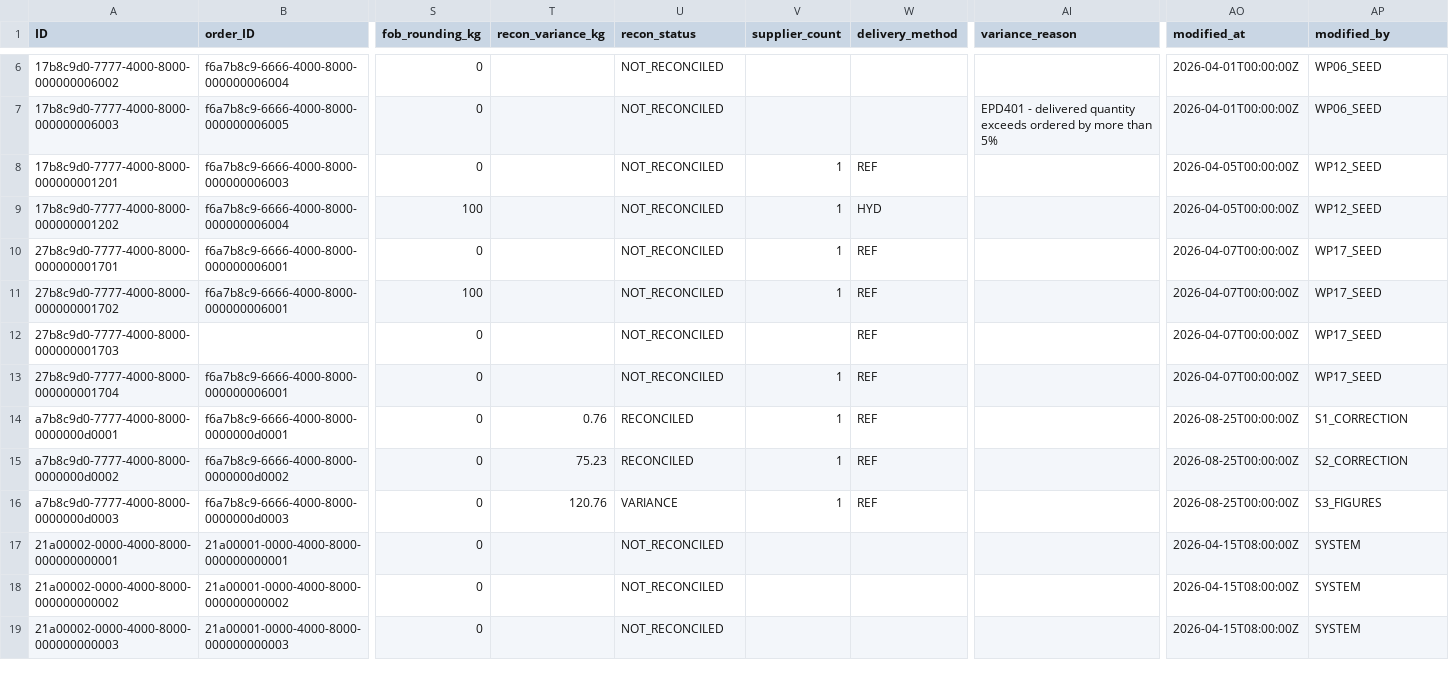
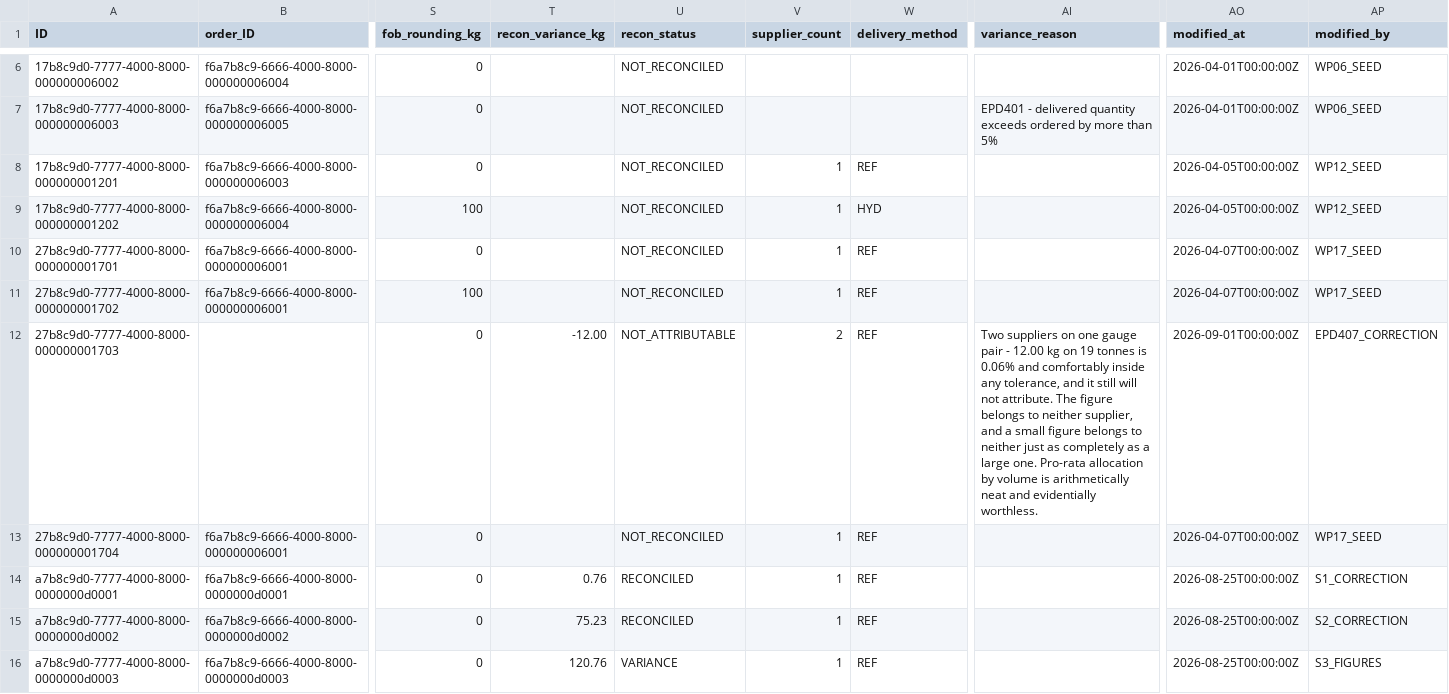
Before and after one commit to kalpesh0304/FuelSphere, a CSV file: db/data/fuelsphere-FUEL_DELIVERIES.csv, drawn as a sheet; only a part is shown, gaps mark what is left out; the shorter side is filled out with more unchanged rows; the diff names each change by its address in the sheet, - before the commit and + after, or states it on an @@ line.

```diff
--- a/db/data/fuelsphere-FUEL_DELIVERIES.csv
+++ b/db/data/fuelsphere-FUEL_DELIVERIES.csv
-T12 (recon_variance_kg): (empty)
+T12 (recon_variance_kg): -12.00
-U12 (recon_status): NOT_RECONCILED
+U12 (recon_status): NOT_ATTRIBUTABLE
-V12 (supplier_count): (empty)
+V12 (supplier_count): 2
-AI12 (variance_reason): (empty)
+AI12 (variance_reason): Two suppliers on one gauge pair - 12.00 kg on 19 tonnes is 0.06% and comfortably inside any tolerance, and it still will not attribute. The figure belongs to neither supplier, and a small figure belongs to neither just as completely as a large one. Pro-rata allocation by volume is arithmetically neat and evidentially worthless.
-AO12 (modified_at): 2026-04-07T00:00:00Z
+AO12 (modified_at): 2026-09-01T00:00:00Z
-AP12 (modified_by): WP17_SEED
+AP12 (modified_by): EPD407_CORRECTION
```
